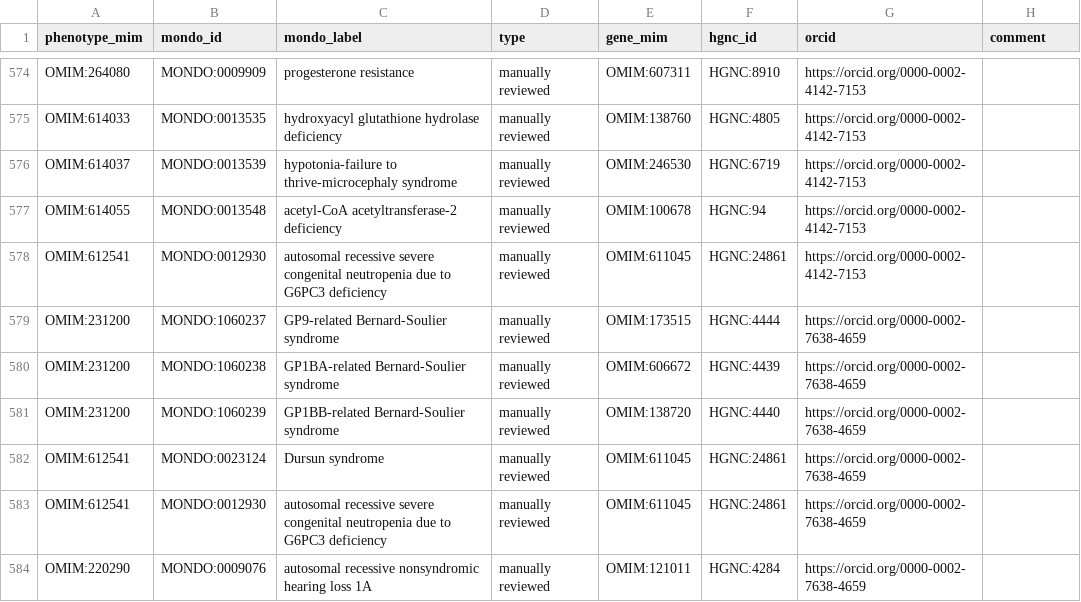
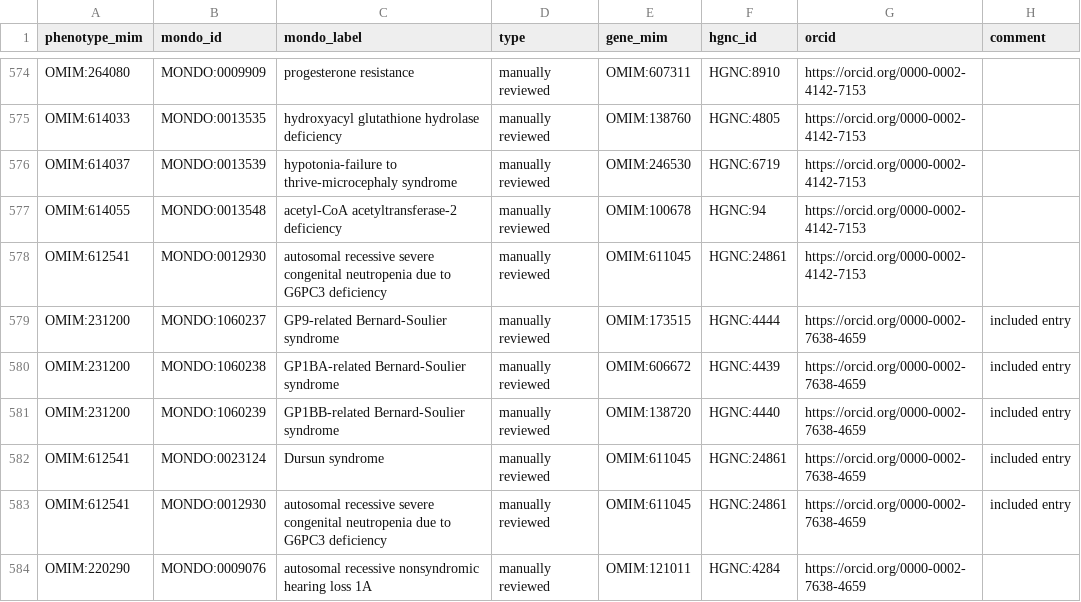
Before and after one commit to monarch-initiative/omim, a TSV file: data/protected-disease-gene.tsv, drawn as a sheet; only a part is shown, gaps mark what is left out.

Commit message:
Re-add entries for Bernard-Soulier syndrome and Dursun syndrome
Reinstate previously removed entries for GP9, GP1BA, GP1BB-related Bernard-Soulier syndrome, Dursun syndrome, and G6PC3 deficiency with an 'included entry' note.

```diff
--- a/data/protected-disease-gene.tsv
+++ b/data/protected-disease-gene.tsv
@@ -578,7 +578,7 @@ OMIM:614055	MONDO:0013548	"acetyl-CoA acetyltransferase-2 deficiency"	manually r
 OMIM:612541	MONDO:0012930	"autosomal recessive severe congenital neutropenia due to G6PC3 deficiency"	manually reviewed	OMIM:611045	HGNC:24861	https://orcid.org/0000-0002-4142-7153	
-OMIM:231200	MONDO:1060237	"GP9-related Bernard-Soulier syndrome"	manually reviewed	OMIM:173515	HGNC:4444	https://orcid.org/0000-0002-7638-4659	
-OMIM:231200	MONDO:1060238	"GP1BA-related Bernard-Soulier syndrome"	manually reviewed	OMIM:606672	HGNC:4439	https://orcid.org/0000-0002-7638-4659	
-OMIM:231200	MONDO:1060239	"GP1BB-related Bernard-Soulier syndrome"	manually reviewed	OMIM:138720	HGNC:4440	https://orcid.org/0000-0002-7638-4659	
-OMIM:612541	MONDO:0023124	"Dursun syndrome"	manually reviewed	OMIM:611045	HGNC:24861	https://orcid.org/0000-0002-7638-4659	
-OMIM:612541	MONDO:0012930	"autosomal recessive severe congenital neutropenia due to G6PC3 deficiency"	manually reviewed	OMIM:611045	HGNC:24861	https://orcid.org/0000-0002-7638-4659	
+OMIM:231200	MONDO:1060237	"GP9-related Bernard-Soulier syndrome"	manually reviewed	OMIM:173515	HGNC:4444	https://orcid.org/0000-0002-7638-4659	included entry
+OMIM:231200	MONDO:1060238	"GP1BA-related Bernard-Soulier syndrome"	manually reviewed	OMIM:606672	HGNC:4439	https://orcid.org/0000-0002-7638-4659	included entry	
+OMIM:231200	MONDO:1060239	"GP1BB-related Bernard-Soulier syndrome"	manually reviewed	OMIM:138720	HGNC:4440	https://orcid.org/0000-0002-7638-4659	included entry	
+OMIM:612541	MONDO:0023124	"Dursun syndrome"	manually reviewed	OMIM:611045	HGNC:24861	https://orcid.org/0000-0002-7638-4659	included entry	
+OMIM:612541	MONDO:0012930	"autosomal recessive severe congenital neutropenia due to G6PC3 deficiency"	manually reviewed	OMIM:611045	HGNC:24861	https://orcid.org/0000-0002-7638-4659	included entry	
 OMIM:220290	MONDO:0009076	"autosomal recessive nonsyndromic hearing loss 1A"	manually reviewed	OMIM:121011	HGNC:4284	https://orcid.org/0000-0002-7638-4659	
```
